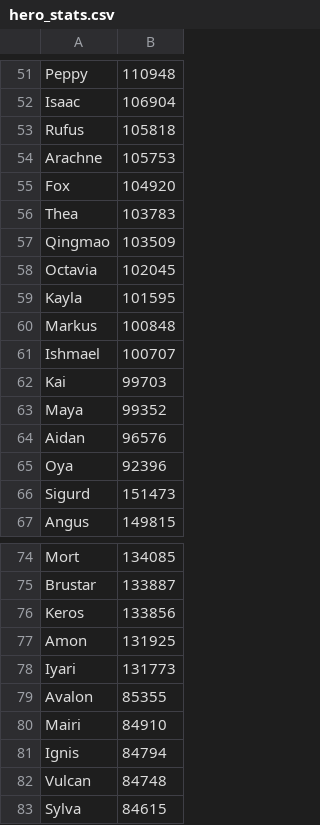
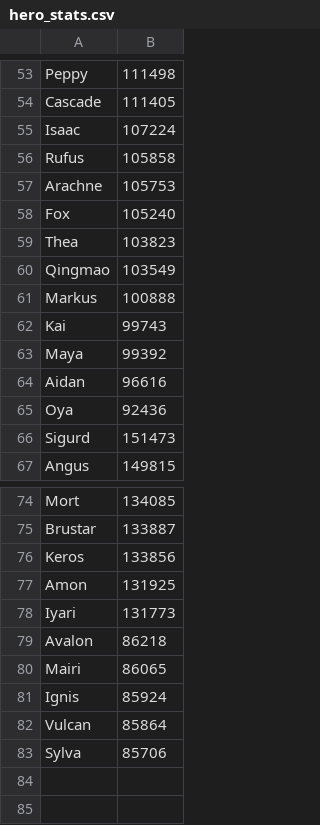
Before and after one commit to jasonwoods-7/HeroWarbot.StatUpdater, a CSV file: hero_stats.csv, drawn as a sheet; only a part is shown, gaps mark what is left out; removed rows and columns are numbered as before the commit, all else as after; the diff covers the shown part only; the diff names each change by its address in the sheet, - before the commit and + after, or states it on an @@ line.

```diff
--- a/hero_stats.csv
+++ b/hero_stats.csv
-B53: 110948
+B53: 111498
+row 54: Cascade | 111405
-B55: 106904
+B55: 107224
-B56: 105818
+B56: 105858
-B58: 104920
+B58: 105240
-B59: 103783
+B59: 103823
-B60: 103509
+B60: 103549
-row 58: Octavia | 102045
-row 59: Kayla | 101595
-B61: 100848
+B61: 100888
-row 61: Ishmael | 100707
-B62: 99703
+B62: 99743
-B63: 99352
+B63: 99392
-B64: 96576
+B64: 96616
-B65: 92396
+B65: 92436
-B79: 85355
+B79: 86218
-B80: 84910
+B80: 86065
-B81: 84794
+B81: 85924
-B82: 84748
+B82: 85864
-B83: 84615
+B83: 85706
```
Also changed, not shown: 20 added rows, 18 removed rows and 27 edited cells elsewhere in this file.
